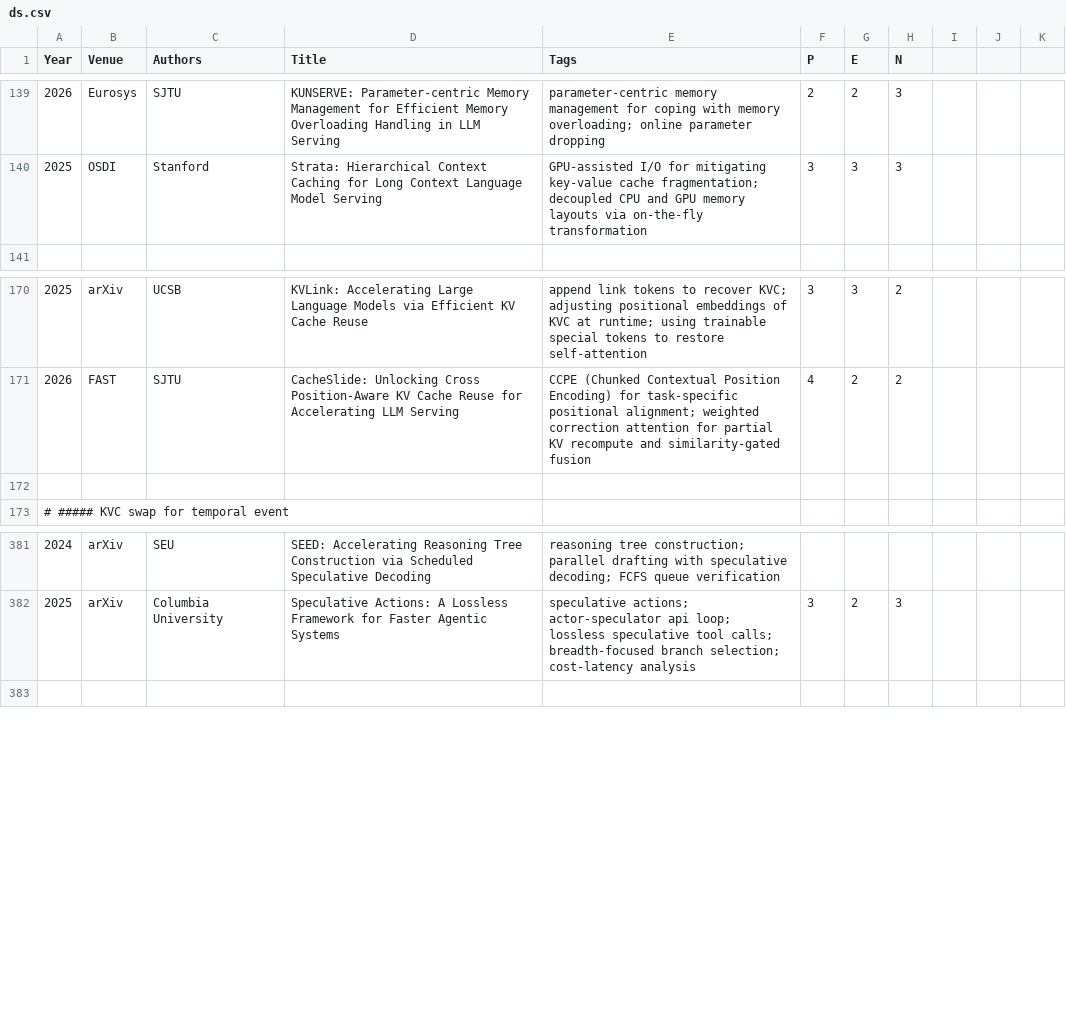
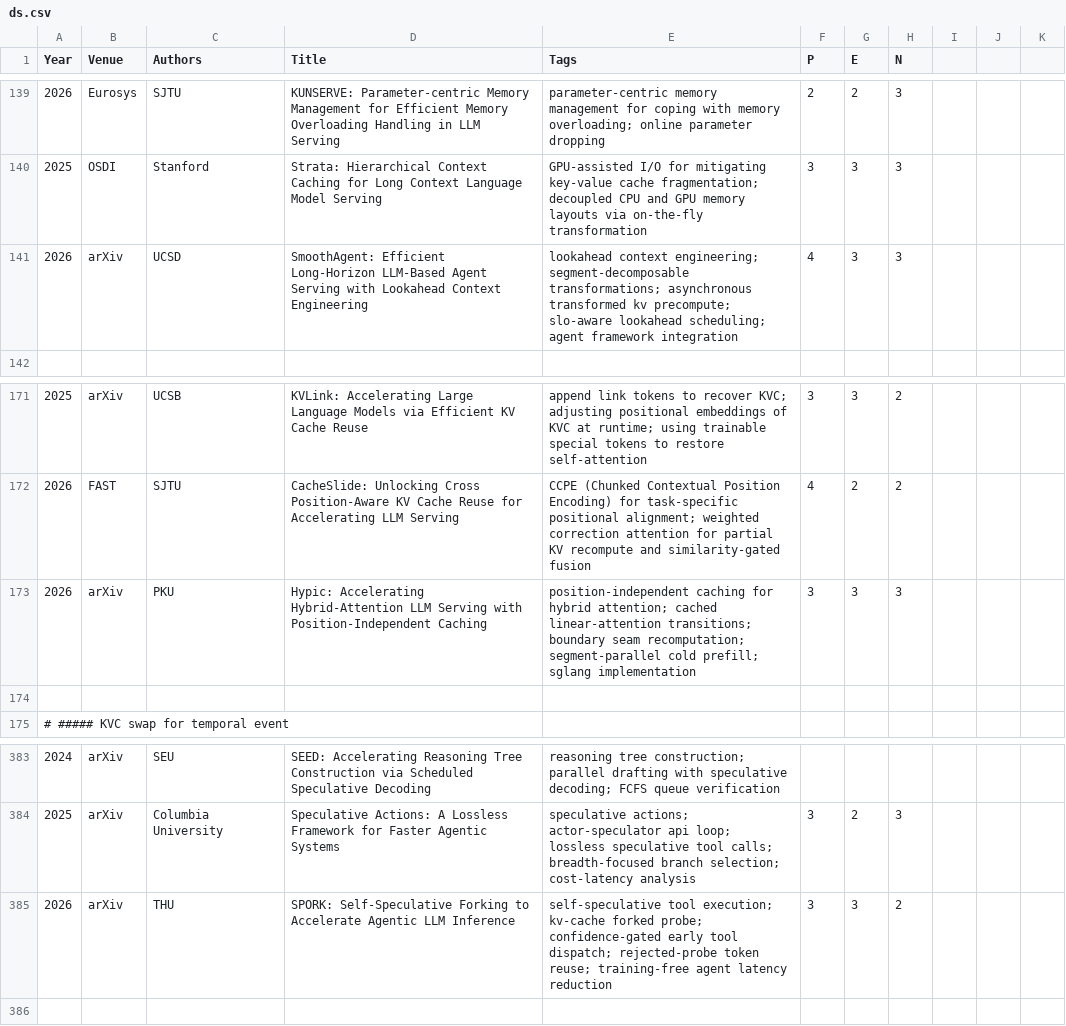
Before and after one commit to pku-lemonade/review, a CSV file: docs/data/software/ds.csv, drawn as a sheet; only a part is shown, gaps mark what is left out; the diff names each change by its address in the sheet, - before the commit and + after, or states it on an @@ line.

Commit message:
feat: add agent papers (#240)

```diff
--- a/docs/data/software/ds.csv
+++ b/docs/data/software/ds.csv
+row 141: 2026 | arXiv | UCSD | SmoothAgent: Efficient Long-Horizon LLM-Based Agent Serving with Lookahead Context Engineering | lookahead context engineering; segment-decomposable transformations; asynchronous transformed kv precompute; slo-aware lookahead scheduling; agent framework integration | 4 | 3 | 3
+row 173: 2026 | arXiv | PKU | Hypic: Accelerating Hybrid-Attention LLM Serving with Position-Independent Caching | position-independent caching for hybrid attention; cached linear-attention transitions; boundary seam recomputation; segment-parallel cold prefill; sglang implementation | 3 | 3 | 3
+row 385: 2026 | arXiv | THU | SPORK: Self-Speculative Forking to Accelerate Agentic LLM Inference | self-speculative tool execution; kv-cache forked probe; confidence-gated early tool dispatch; rejected-probe token reuse; training-free agent latency reduction | 3 | 3 | 2
```
